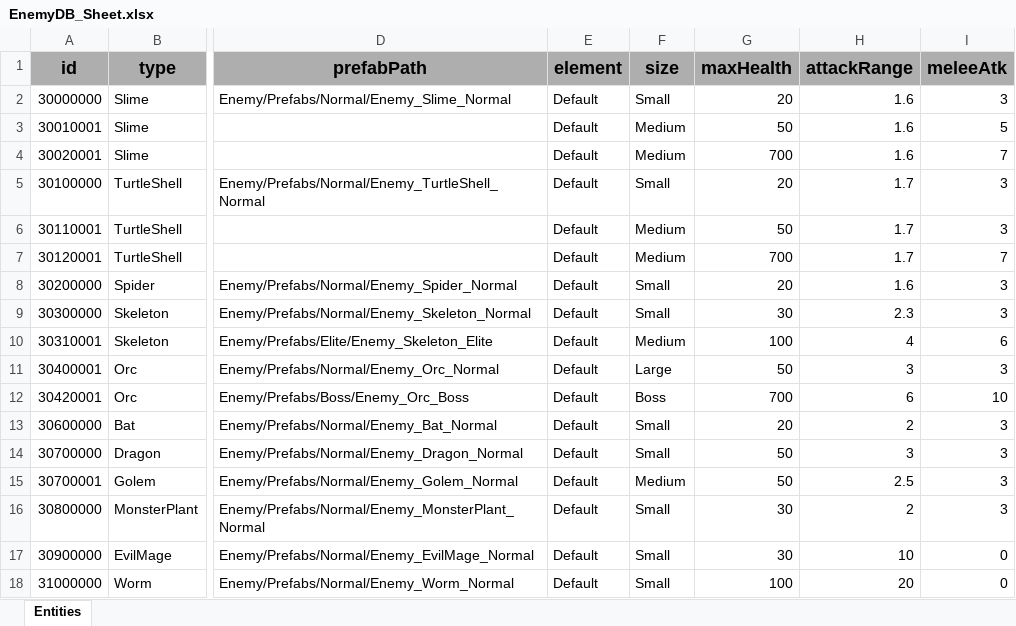
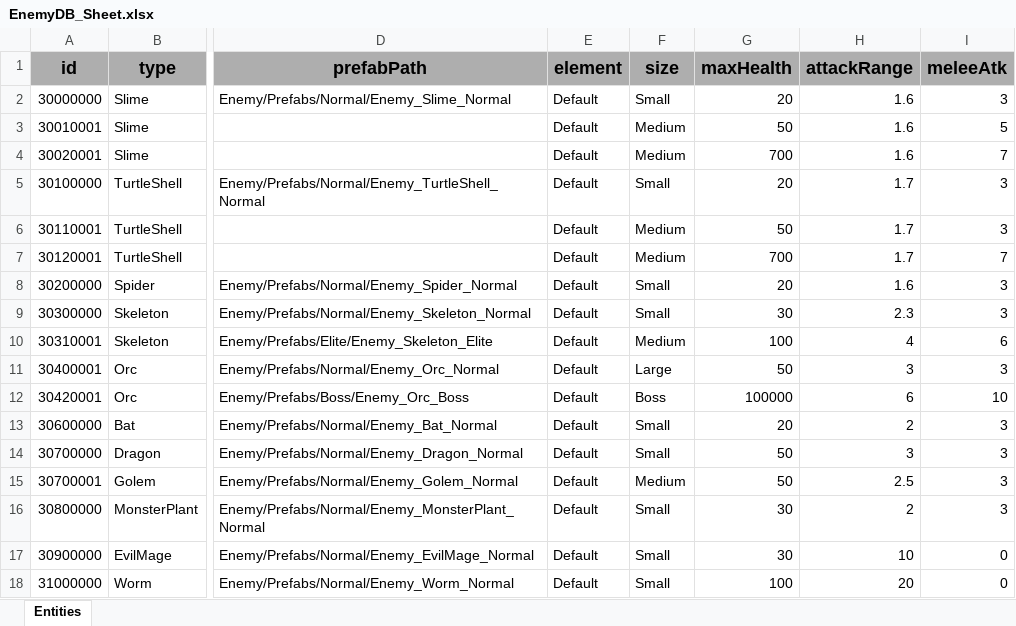
Before and after one commit to GGB97/Sisyphus_Mirror, an Excel workbook: Assets/Excel/Enemy/EnemyDB_Sheet.xlsx, sheet Entities, drawn as a sheet; only a part is shown, gaps mark what is left out; values as stored, in another font and other column widths than the file's, no borders; the diff names each change by its address in the sheet, - before the commit and + after, or states it on an @@ line.

```diff
--- a/Assets/Excel/Enemy/EnemyDB_Sheet.xlsx (sheet Entities)
+++ b/Assets/Excel/Enemy/EnemyDB_Sheet.xlsx (sheet Entities)
-G12 (maxHealth): 700
+G12 (maxHealth): 100000
```
Also changed, not shown: 13 other files.
